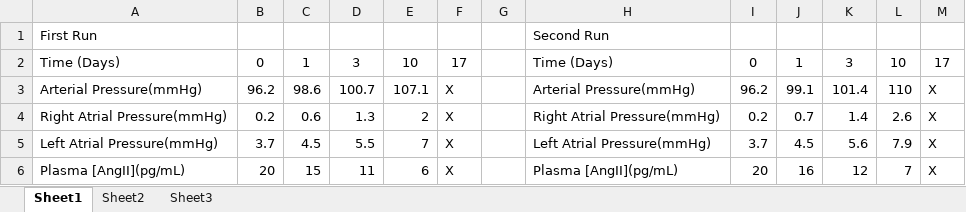
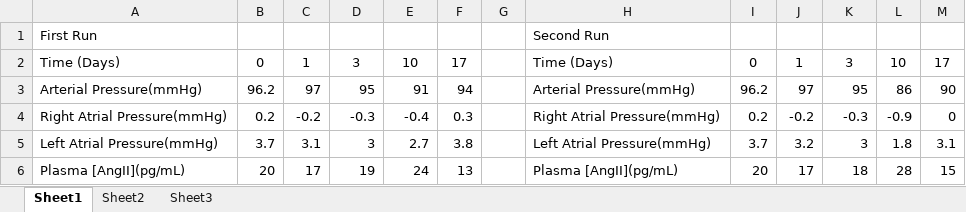
Before and after one commit to HumMod/labs, an Excel workbook: 14_aldosterone_and_sodium_escape/14_aldosterone_and_sodium_escape.xlsx, sheet Sheet1, drawn as a sheet; only a part is shown; values as stored, in another font and other column widths than the file's, no borders; the diff covers the shown part only; the diff names each change by its address in the sheet, - before the commit and + after, or states it on an @@ line.

```diff
--- a/14_aldosterone_and_sodium_escape/14_aldosterone_and_sodium_escape.xlsx (sheet Sheet1)
+++ b/14_aldosterone_and_sodium_escape/14_aldosterone_and_sodium_escape.xlsx (sheet Sheet1)
-C3: 98.6
+C3: 97
-D3: 100.7
+D3: 95
-E3: 107.1
+E3: 91
-F3: X
+F3: 94
-J3: 99.1
+J3: 97
-K3: 101.4
+K3: 95
-L3: 110
+L3: 86
-M3: X
+M3: 90
-C4: 0.6
+C4: -0.2
-D4: 1.3
+D4: -0.3
-E4: 2
+E4: -0.4
-F4: X
+F4: 0.3
-J4: 0.7
+J4: -0.2
-K4: 1.4
+K4: -0.3
-L4: 2.6
+L4: -0.9
-M4: X
+M4: 0
-C5: 4.5
+C5: 3.1
-D5: 5.5
+D5: 3
-E5: 7
+E5: 2.7
-F5: X
+F5: 3.8
-J5: 4.5
+J5: 3.2
-K5: 5.6
+K5: 3
-L5: 7.9
+L5: 1.8
-M5: X
+M5: 3.1
-C6: 15
+C6: 17
-D6: 11
+D6: 19
-E6: 6
+E6: 24
-F6: X
+F6: 13
-J6: 16
+J6: 17
-K6: 12
+K6: 18
-L6: 7
+L6: 28
-M6: X
+M6: 15
```
Also changed, not shown: 3 added rows, 1 removed row and 114 edited cells elsewhere in this sheet, 2 other files.
